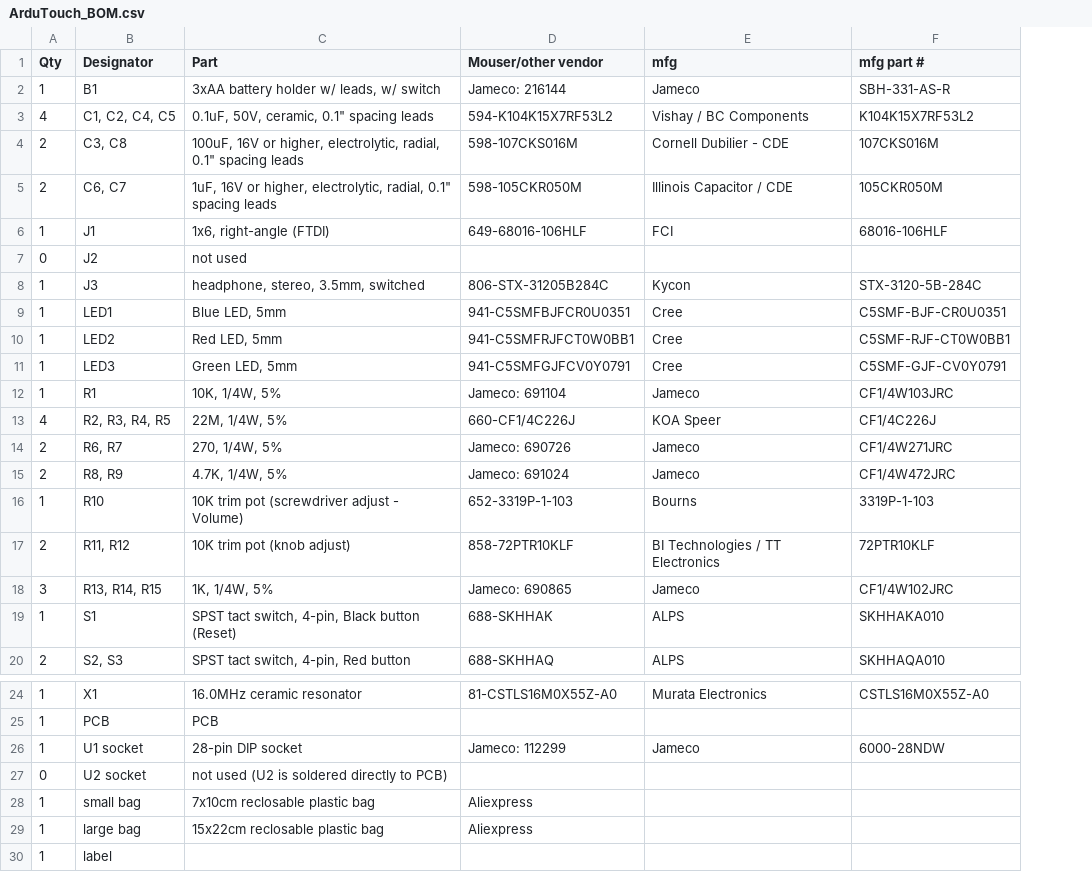
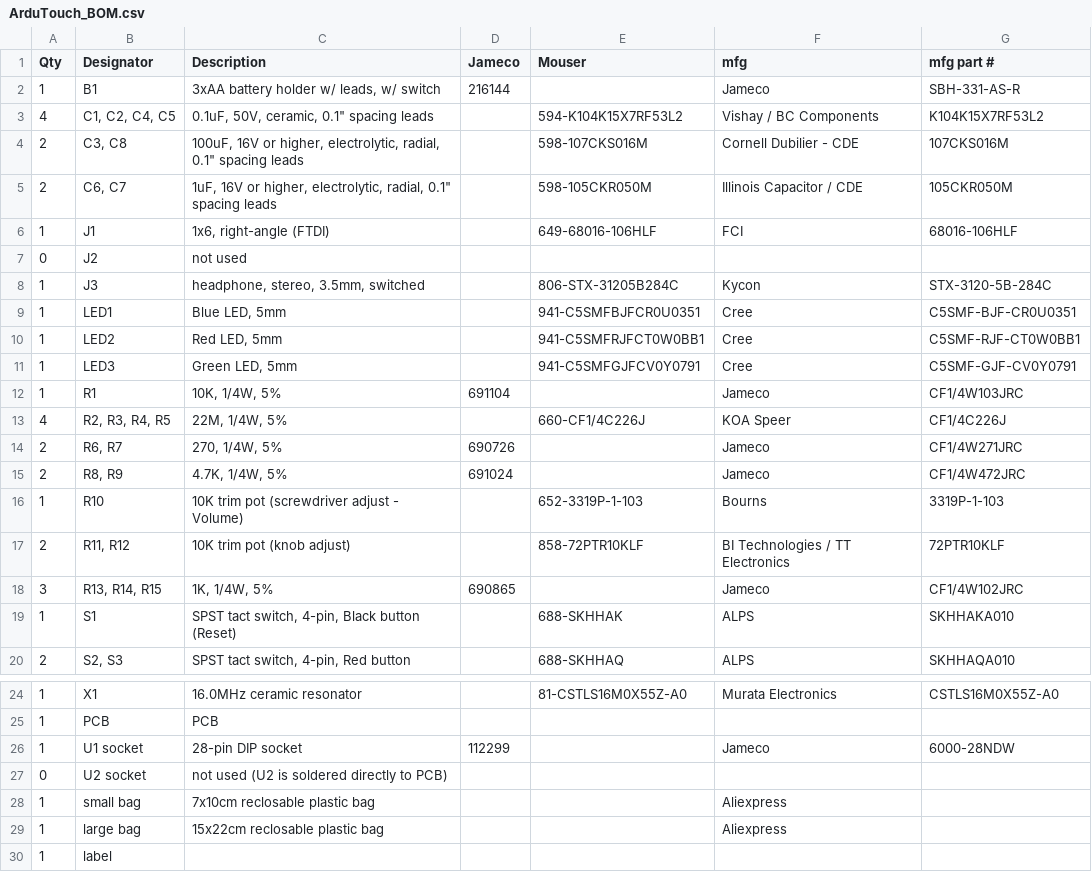
Before and after one commit to maltman23/ArduTouch, a CSV file: BOM/ArduTouch_BOM.csv, drawn as a sheet; only a part is shown, gaps mark what is left out; addresses are those after the commit; the diff names each change by its address in the sheet, - before the commit and + after, or states it on an @@ line.

Commit message:
Make BOM compatible with Kitspace

```diff
--- a/BOM/ArduTouch_BOM.csv
+++ b/BOM/ArduTouch_BOM.csv
+column D (Jameco), rows 2-18: 216144 |  |  |  |  |  |  |  |  |  | 691104 |  | 690726 | 691024 |  |  | 690865; row 26: 112299
-C1: Part
+C1: Description
-E1: Mouser/other vendor
+E1: Mouser
-E2 (Mouser): Jameco: 216144
+E2 (Mouser): (empty)
-E12 (Mouser): Jameco: 691104
+E12 (Mouser): (empty)
-E14 (Mouser): Jameco: 690726
+E14 (Mouser): (empty)
-E15 (Mouser): Jameco: 691024
+E15 (Mouser): (empty)
-E18 (Mouser): Jameco: 690865
+E18 (Mouser): (empty)
-E26 (Mouser): Jameco: 112299
+E26 (Mouser): (empty)
-E28:E29 (Mouser): Aliexpress
+E28:E29 (Mouser): (empty)
-F28:F29 (mfg): (empty)
+F28:F29 (mfg): Aliexpress
```
